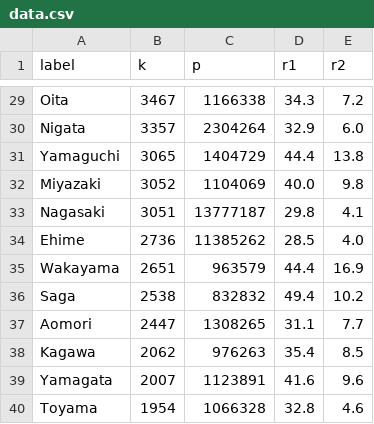
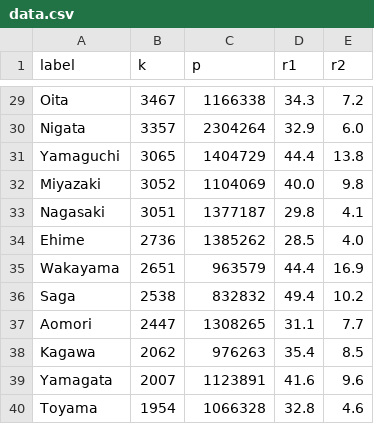
Before and after one commit to TamarushimaHikaru/InfoVis2021, a CSV file: Final/data.csv, drawn as a sheet; only a part is shown, gaps mark what is left out.

```diff
--- a/Final/data.csv
+++ b/Final/data.csv
@@ -32,4 +32,4 @@ Yamaguchi,3065,1404729,44.4,13.8
 Miyazaki,3052,1104069,40.0,9.8
-Nagasaki,3051,13777187,29.8,4.1
-Ehime,2736,11385262,28.5,4.0
+Nagasaki,3051,1377187,29.8,4.1
+Ehime,2736,1385262,28.5,4.0
 Wakayama,2651,963579,44.4,16.9
```
Also changed, not shown: 4 other files.
